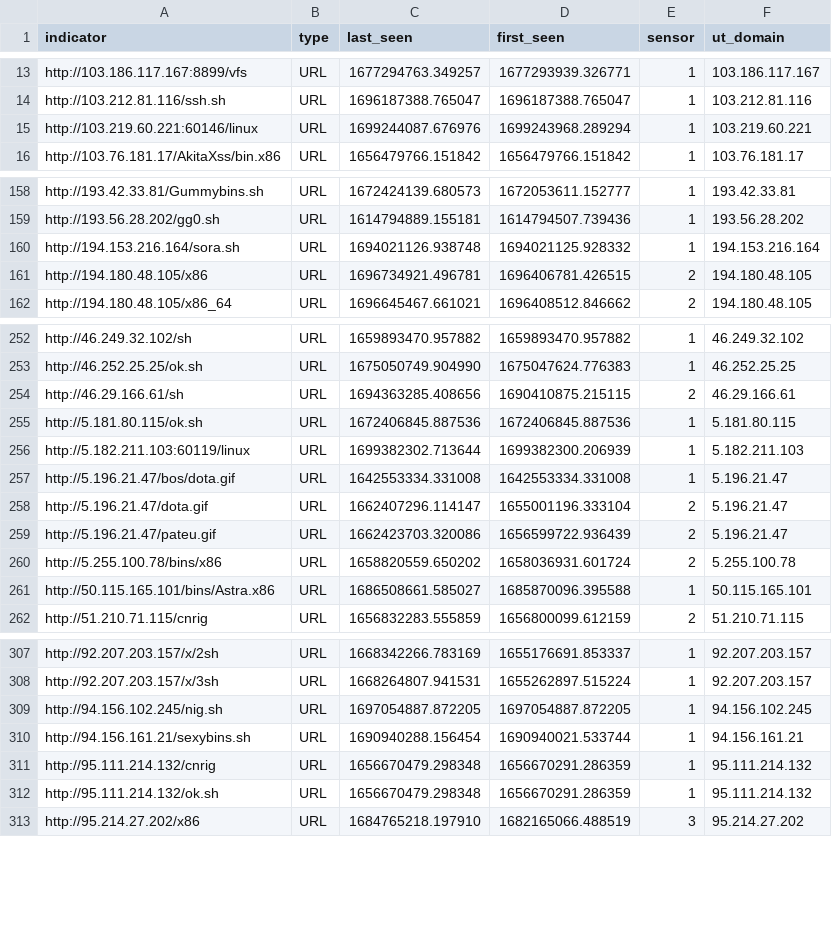
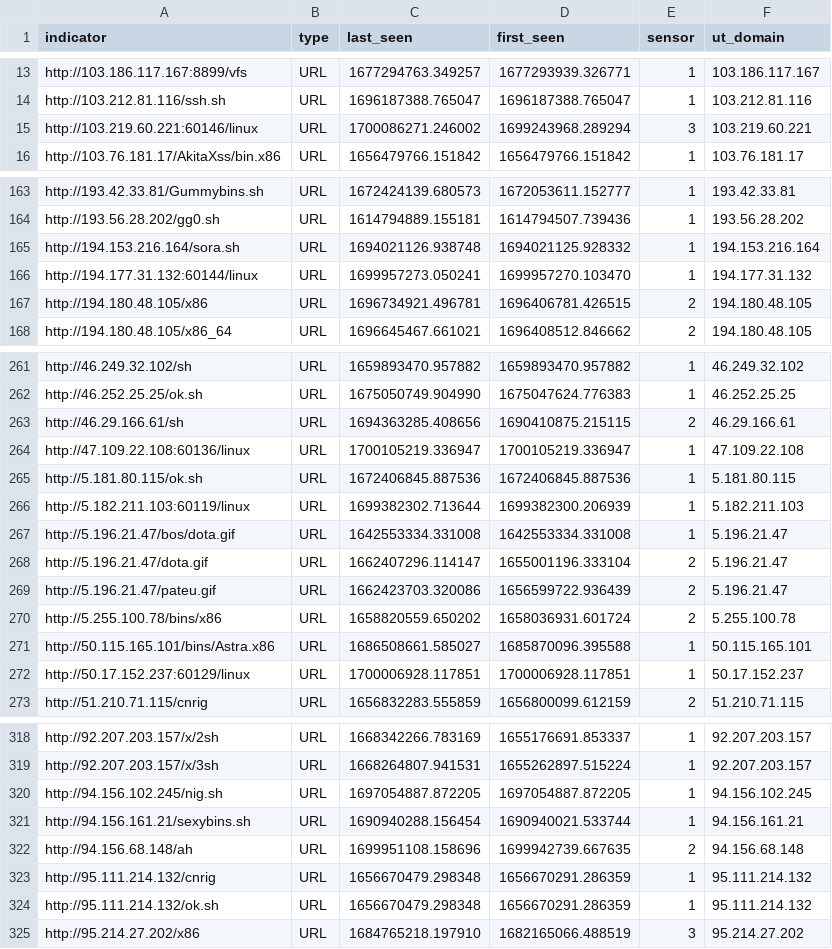
Before and after one commit to tankmek/threatfeed, a CSV file: url_threat_feed.csv, drawn as a sheet; only a part is shown, gaps mark what is left out; the diff covers the shown part only.

```diff
--- a/url_threat_feed.csv
+++ b/url_threat_feed.csv
@@ -14,3 +14,3 @@ indicator,type,"last_seen","first_seen",sensor,"ut_domain"
 "http://103.212.81.116/ssh.sh",URL,"1696187388.765047","1696187388.765047",1,"103.212.81.116"
-"http://103.219.60.221:60146/linux",URL,"1699244087.676976","1699243968.289294",1,"103.219.60.221"
+"http://103.219.60.221:60146/linux",URL,"1700086271.246002","1699243968.289294",3,"103.219.60.221"
 "http://103.76.181.17/AkitaXss/bin.x86",URL,"1656479766.151842","1656479766.151842",1,"103.76.181.17"
@@ -160,2 +165,3 @@ indicator,type,"last_seen","first_seen",sensor,"ut_domain"
 "http://194.153.216.164/sora.sh",URL,"1694021126.938748","1694021125.928332",1,"194.153.216.164"
+"http://194.177.31.132:60144/linux",URL,"1699957273.050241","1699957270.103470",1,"194.177.31.132"
 "http://194.180.48.105/x86",URL,"1696734921.496781","1696406781.426515",2,"194.180.48.105"
@@ -254,2 +263,3 @@ indicator,type,"last_seen","first_seen",sensor,"ut_domain"
 "http://46.29.166.61/sh",URL,"1694363285.408656","1690410875.215115",2,"46.29.166.61"
+"http://47.109.22.108:60136/linux",URL,"1700105219.336947","1700105219.336947",1,"47.109.22.108"
 "http://5.181.80.115/ok.sh",URL,"1672406845.887536","1672406845.887536",1,"5.181.80.115"
@@ -261,2 +271,3 @@ indicator,type,"last_seen","first_seen",sensor,"ut_domain"
 "http://50.115.165.101/bins/Astra.x86",URL,"1686508661.585027","1685870096.395588",1,"50.115.165.101"
+"http://50.17.152.237:60129/linux",URL,"1700006928.117851","1700006928.117851",1,"50.17.152.237"
 "http://51.210.71.115/cnrig",URL,"1656832283.555859","1656800099.612159",2,"51.210.71.115"
@@ -310,2 +321,3 @@ indicator,type,"last_seen","first_seen",sensor,"ut_domain"
 "http://94.156.161.21/sexybins.sh",URL,"1690940288.156454","1690940021.533744",1,"94.156.161.21"
+"http://94.156.68.148/ah",URL,"1699951108.158696","1699942739.667635",2,"94.156.68.148"
 "http://95.111.214.132/cnrig",URL,"1656670479.298348","1656670291.286359",1,"95.111.214.132"
```
Also changed, not shown: 8 added rows and 5 edited cells elsewhere in this file.
